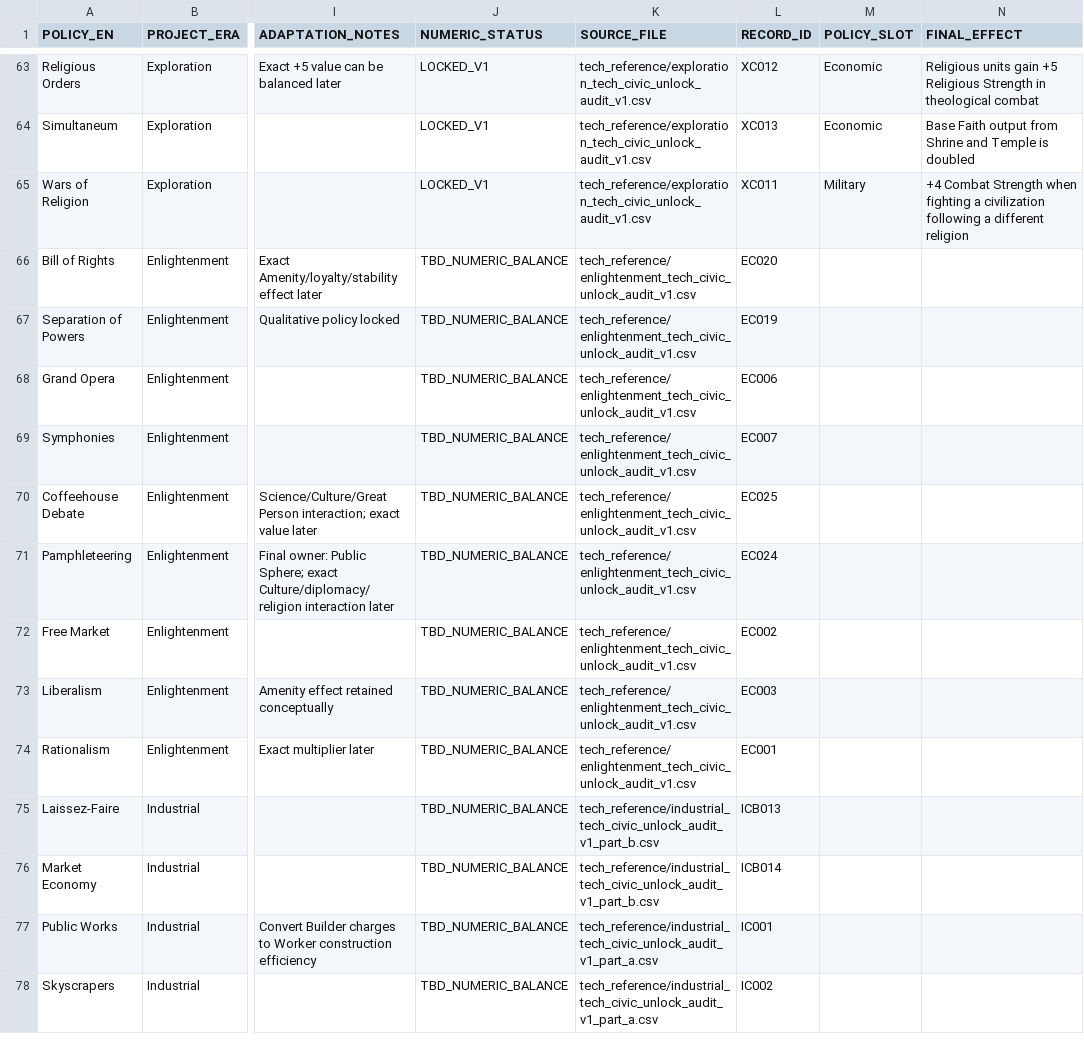
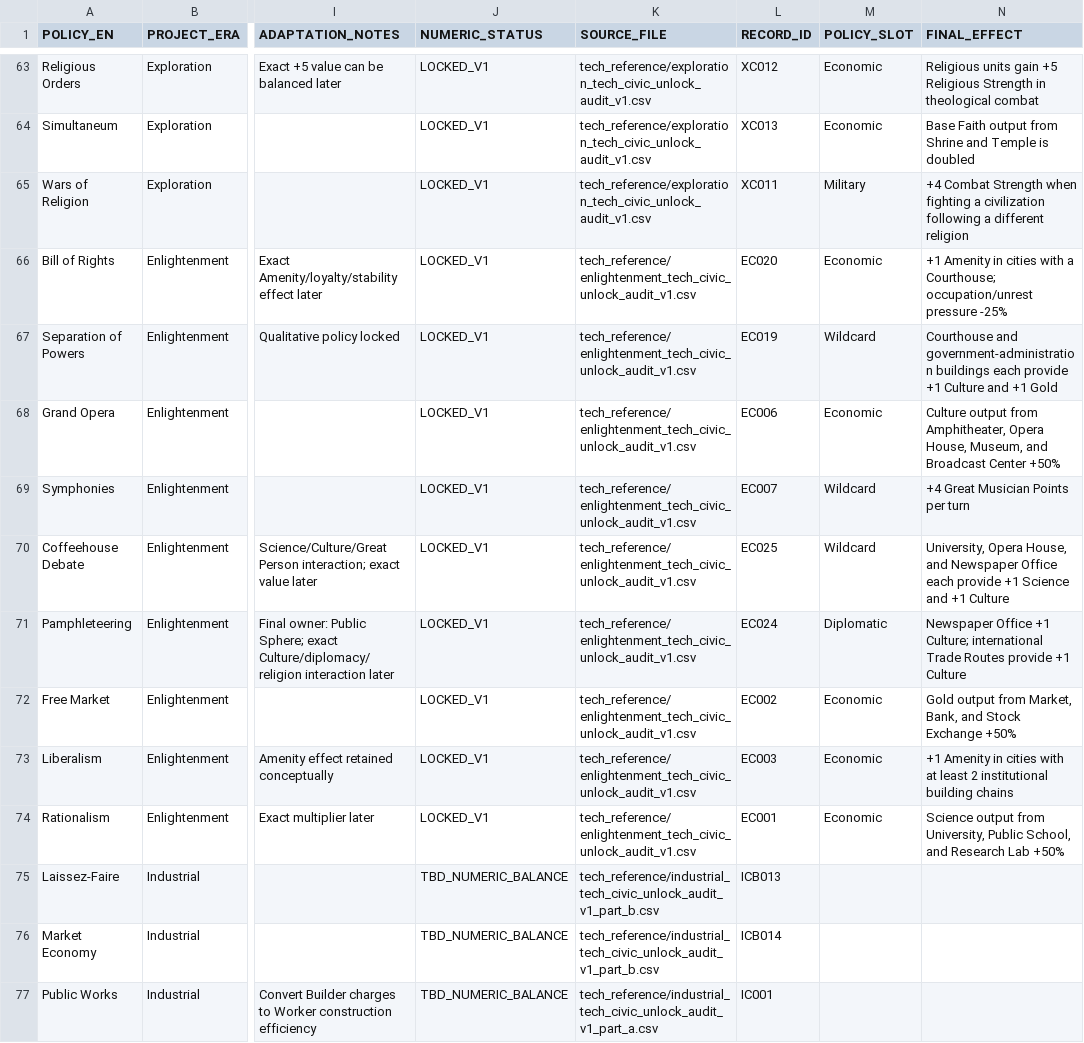
Before and after one commit to physical-geogrpahy-forever/academic_food_chain, a CSV file: civics_reference/FINAL_POLICY_CARD_ROSTER_V1.csv, drawn as a sheet; only a part is shown, gaps mark what is left out; the shorter side is filled out with more unchanged rows; the diff names each change by its address in the sheet, - before the commit and + after, or states it on an @@ line.

Commit message:
Lock Enlightenment policy effects and slots V1

```diff
--- a/civics_reference/FINAL_POLICY_CARD_ROSTER_V1.csv
+++ b/civics_reference/FINAL_POLICY_CARD_ROSTER_V1.csv
-J66:J74 (NUMERIC_STATUS): TBD_NUMERIC_BALANCE
+J66:J74 (NUMERIC_STATUS): LOCKED_V1
-M66 (POLICY_SLOT): (empty)
+M66 (POLICY_SLOT): Economic
-N66 (FINAL_EFFECT): (empty)
+N66 (FINAL_EFFECT): +1 Amenity in cities with a Courthouse; occupation/unrest pressure -25%
-M67 (POLICY_SLOT): (empty)
+M67 (POLICY_SLOT): Wildcard
-N67 (FINAL_EFFECT): (empty)
+N67 (FINAL_EFFECT): Courthouse and government-administration buildings each provide +1 Culture and +1 Gold
-M68 (POLICY_SLOT): (empty)
+M68 (POLICY_SLOT): Economic
-N68 (FINAL_EFFECT): (empty)
+N68 (FINAL_EFFECT): Culture output from Amphitheater, Opera House, Museum, and Broadcast Center +50%
-M69:M70 (POLICY_SLOT): (empty)
+M69:M70 (POLICY_SLOT): Wildcard
-N69 (FINAL_EFFECT): (empty)
+N69 (FINAL_EFFECT): +4 Great Musician Points per turn
-N70 (FINAL_EFFECT): (empty)
+N70 (FINAL_EFFECT): University, Opera House, and Newspaper Office each provide +1 Science and +1 Culture
-M71 (POLICY_SLOT): (empty)
+M71 (POLICY_SLOT): Diplomatic
-N71 (FINAL_EFFECT): (empty)
+N71 (FINAL_EFFECT): Newspaper Office +1 Culture; international Trade Routes provide +1 Culture
-M72:M74 (POLICY_SLOT): (empty)
+M72:M74 (POLICY_SLOT): Economic
-N72 (FINAL_EFFECT): (empty)
+N72 (FINAL_EFFECT): Gold output from Market, Bank, and Stock Exchange +50%
-N73 (FINAL_EFFECT): (empty)
+N73 (FINAL_EFFECT): +1 Amenity in cities with at least 2 institutional building chains
-N74 (FINAL_EFFECT): (empty)
+N74 (FINAL_EFFECT): Science output from University, Public School, and Research Lab +50%
```
